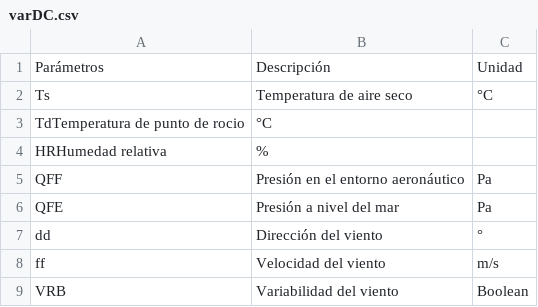
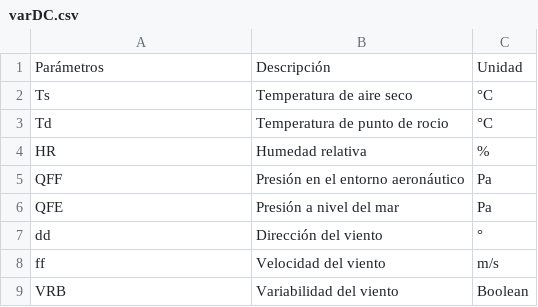
Before and after one commit to franciscoxaxo/ChileAirQuality, a CSV file: data/varDC.csv, drawn as a sheet.

Commit message:
Update varDC.csv

```diff
--- a/data/varDC.csv
+++ b/data/varDC.csv
@@ -2,4 +2,4 @@ Parámetros,Descripción,Unidad
 Ts,Temperatura de aire seco,°C
-TdTemperatura de punto de rocio,°C
-HRHumedad relativa,%
+Td,Temperatura de punto de rocio,°C
+HR,Humedad relativa,%
 QFF,Presión en el entorno aeronáutico,Pa
```
